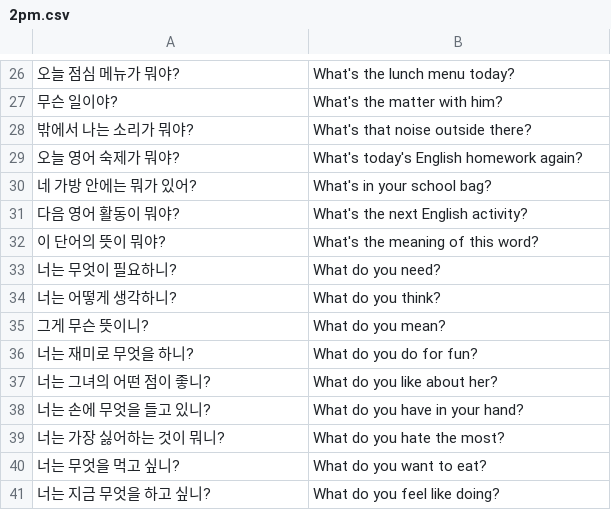
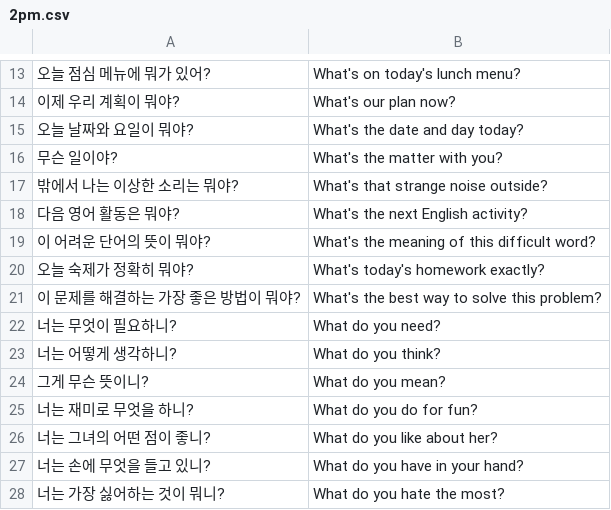
Before and after one commit to urbanparkour/pattern-builder, a CSV file: 2pm.csv, drawn as a sheet; only a part is shown, gaps mark what is left out; the shorter side is filled out with more unchanged rows; removed rows and columns are numbered as before the commit, all else as after; the diff covers the shown part only; the diff names each change by its address in the sheet, - before the commit and + after, or states it on an @@ line.

Commit message:
Add files via upload

```diff
--- a/2pm.csv
+++ b/2pm.csv
-A13: 오늘 점심 메뉴가 뭐야?
+A13: 오늘 점심 메뉴에 뭐가 있어?
-B13: What's the lunch menu today?
+B13: What's on today's lunch menu?
+row 14: 이제 우리 계획이 뭐야? | What's our plan now?
+row 15: 오늘 날짜와 요일이 뭐야? | What's the date and day today?
-B16: What's the matter with him?
+B16: What's the matter with you?
-A17: 밖에서 나는 소리가 뭐야?
+A17: 밖에서 나는 이상한 소리는 뭐야?
-B17: What's that noise outside there?
+B17: What's that strange noise outside?
-row 29: 오늘 영어 숙제가 뭐야? | What's today's English homework again?
-row 30: 네 가방 안에는 뭐가 있어? | What's in your school bag?
-A18: 다음 영어 활동이 뭐야?
+A18: 다음 영어 활동은 뭐야?
-A19: 이 단어의 뜻이 뭐야?
+A19: 이 어려운 단어의 뜻이 뭐야?
-B19: What's the meaning of this word?
+B19: What's the meaning of this difficult word?
+row 20: 오늘 숙제가 정확히 뭐야? | What's today's homework exactly?
+row 21: 이 문제를 해결하는 가장 좋은 방법이 뭐야? | What's the best way to solve this problem?
```
Also changed, not shown: 10 added rows, 23 removed rows and 1 edited cell elsewhere in this file.
